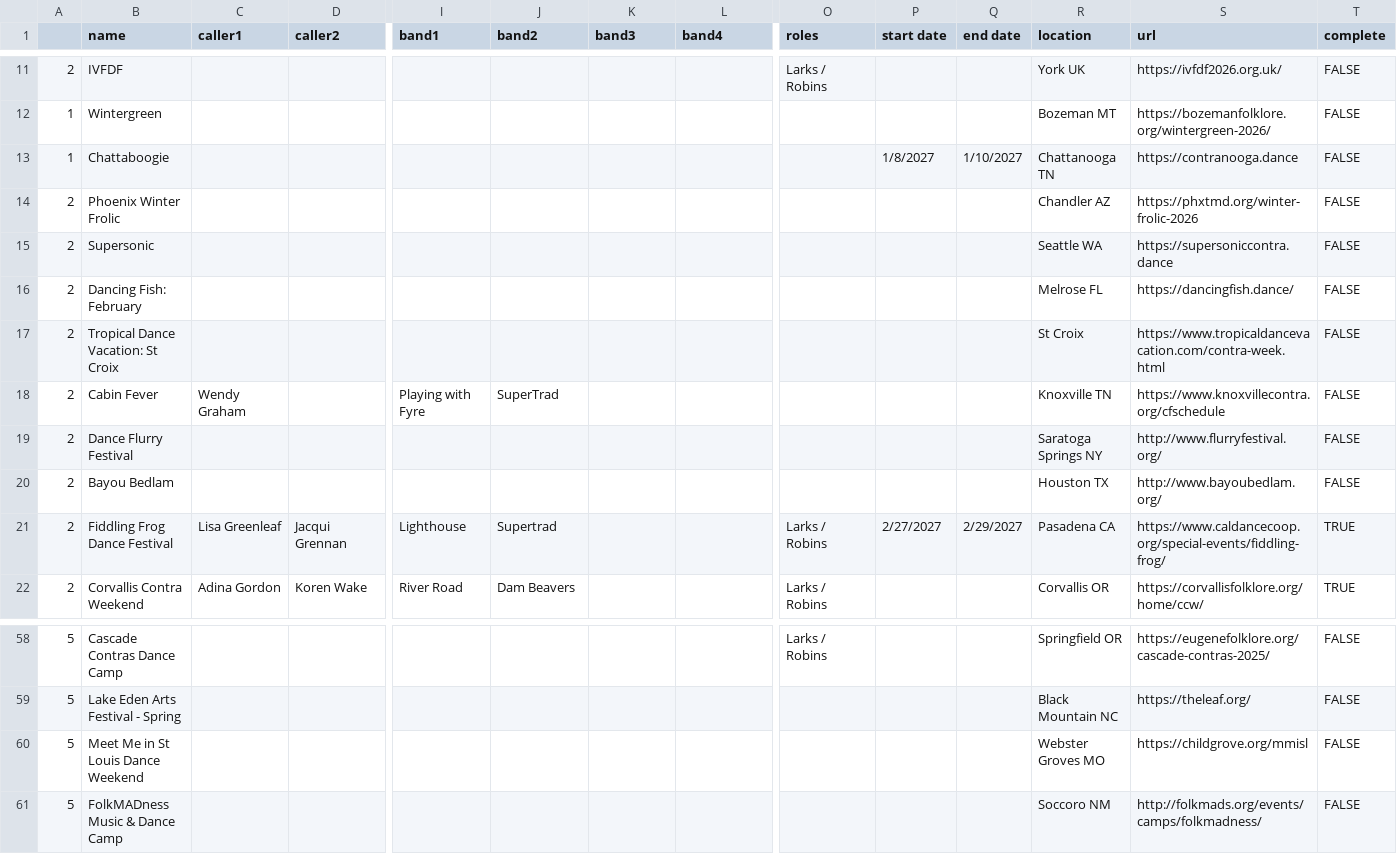
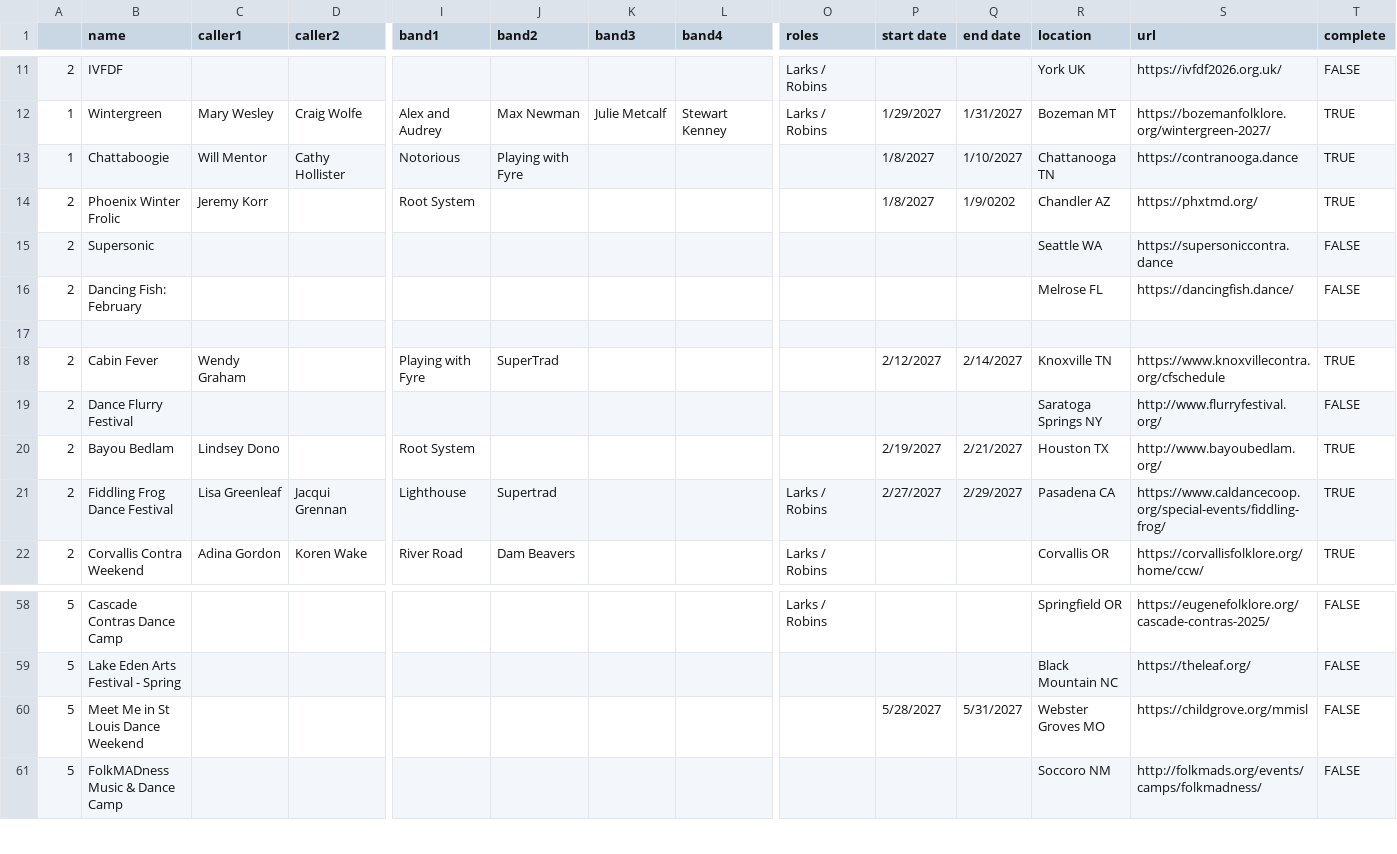
Before and after one commit to jeffkaufman/trycontra, a TSV file: events-raw-2027.tsv, drawn as a sheet; only a part is shown, gaps mark what is left out; rows hold the shown columns only; the diff covers the shown part only; the diff names each change by its address in the sheet, - before the commit and + after, or states it on an @@ line.

```diff
--- a/events-raw-2027.tsv
+++ b/events-raw-2027.tsv
-C12 (caller1): (empty)
+C12 (caller1): Mary Wesley
-D12 (caller2): (empty)
+D12 (caller2): Craig Wolfe
-I12 (band1): (empty)
+I12 (band1): Alex and Audrey
-J12 (band2): (empty)
+J12 (band2): Max Newman
-K12 (band3): (empty)
+K12 (band3): Julie Metcalf
-L12 (band4): (empty)
+L12 (band4): Stewart Kenney
-O12 (roles): (empty)
+O12 (roles): Larks / Robins
-P12 (start date): (empty)
+P12 (start date): 1/29/2027
-Q12 (end date): (empty)
+Q12 (end date): 1/31/2027
-S12 (url): https://bozemanfolklore.org/wintergreen-2026/
+S12 (url): https://bozemanfolklore.org/wintergreen-2027/
-T12:T14 (complete): FALSE
+T12:T14 (complete): TRUE
-C13 (caller1): (empty)
+C13 (caller1): Will Mentor
-D13 (caller2): (empty)
+D13 (caller2): Cathy Hollister
-I13 (band1): (empty)
+I13 (band1): Notorious
-J13 (band2): (empty)
+J13 (band2): Playing with Fyre
-C14 (caller1): (empty)
+C14 (caller1): Jeremy Korr
-I14 (band1): (empty)
+I14 (band1): Root System
-P14 (start date): (empty)
+P14 (start date): 1/8/2027
-Q14 (end date): (empty)
+Q14 (end date): 1/9/0202
-S14 (url): https://phxtmd.org/winter-frolic-2026
+S14 (url): https://phxtmd.org/
-row 17: 2 | Tropical Dance Vacation: St Croix |  |  |  |  |  |  |  |  |  | St Croix | https://www.tropicaldancevacation.com/contra-week.html | FALSE
+row 17: (empty)
-P18 (start date): (empty)
+P18 (start date): 2/12/2027
-Q18 (end date): (empty)
+Q18 (end date): 2/14/2027
-T18 (complete): FALSE
+T18 (complete): TRUE
-C20 (caller1): (empty)
+C20 (caller1): Lindsey Dono
-I20 (band1): (empty)
+I20 (band1): Root System
-P20 (start date): (empty)
+P20 (start date): 2/19/2027
-Q20 (end date): (empty)
+Q20 (end date): 2/21/2027
-T20 (complete): FALSE
+T20 (complete): TRUE
-P60 (start date): (empty)
+P60 (start date): 5/28/2027
-Q60 (end date): (empty)
+Q60 (end date): 5/31/2027
```
Also changed, not shown: 1 added row, 2 removed rows and 75 edited cells elsewhere in this file, 1 other file.
